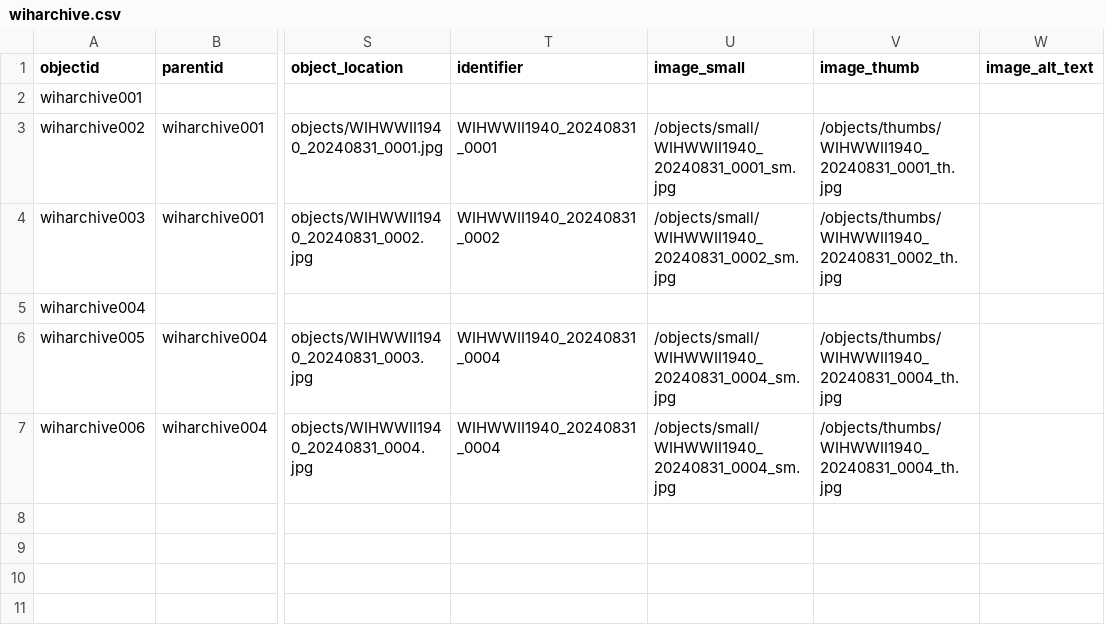
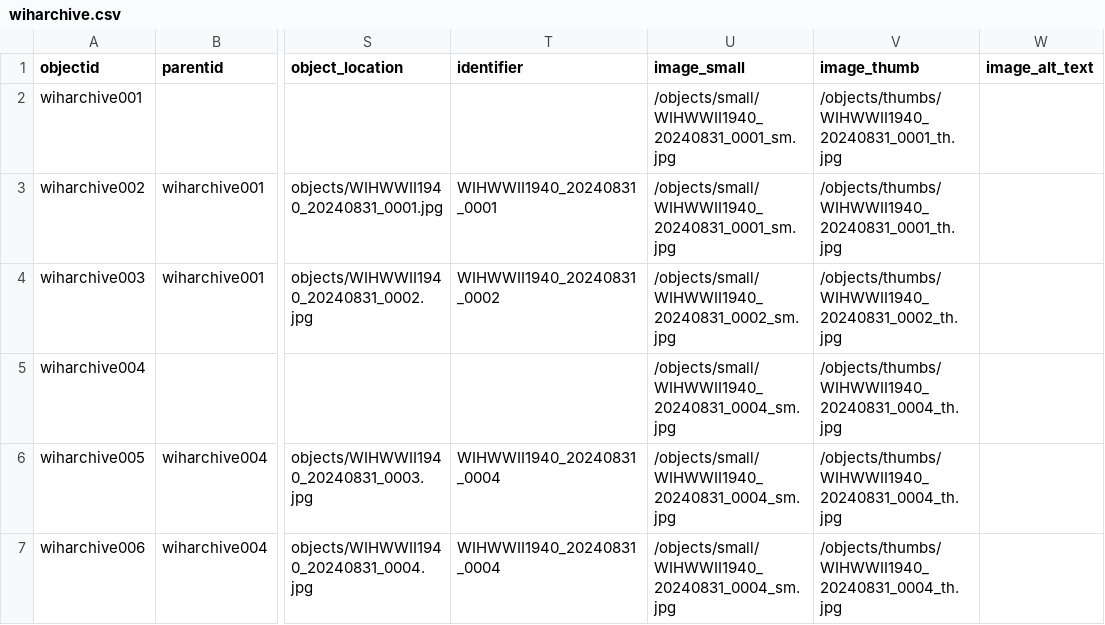
Before and after one commit to cwecrocker/wiharchive, a CSV file: _data/wiharchive.csv, drawn as a sheet; only a part is shown, gaps mark what is left out; the diff names each change by its address in the sheet, - before the commit and + after, or states it on an @@ line.

Commit message:
Update metadata

```diff
--- a/_data/wiharchive.csv
+++ b/_data/wiharchive.csv
-U2 (image_small): (empty)
+U2 (image_small): /objects/small/WIHWWII1940_20240831_0001_sm.jpg
-V2 (image_thumb): (empty)
+V2 (image_thumb): /objects/thumbs/WIHWWII1940_20240831_0001_th.jpg
-U5 (image_small): (empty)
+U5 (image_small): /objects/small/WIHWWII1940_20240831_0004_sm.jpg
-V5 (image_thumb): (empty)
+V5 (image_thumb): /objects/thumbs/WIHWWII1940_20240831_0004_th.jpg
```
